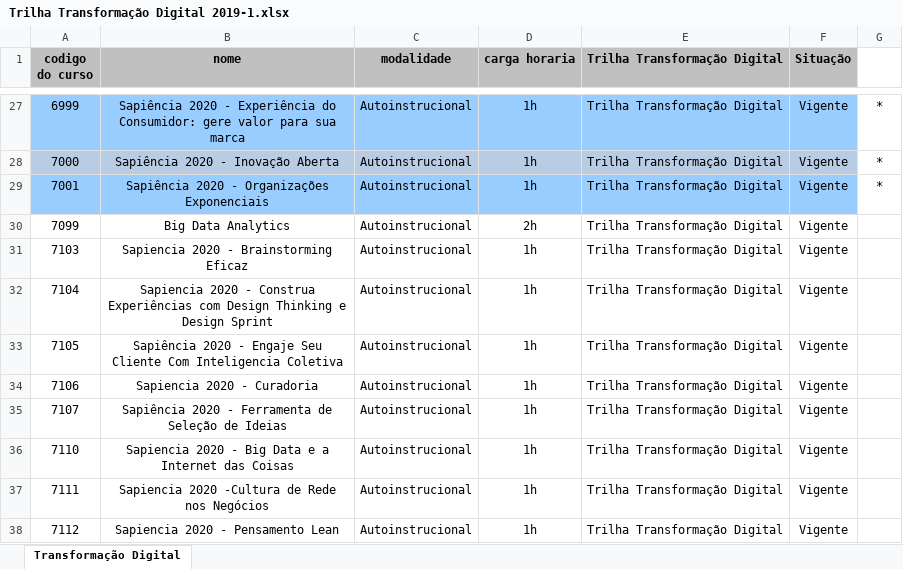
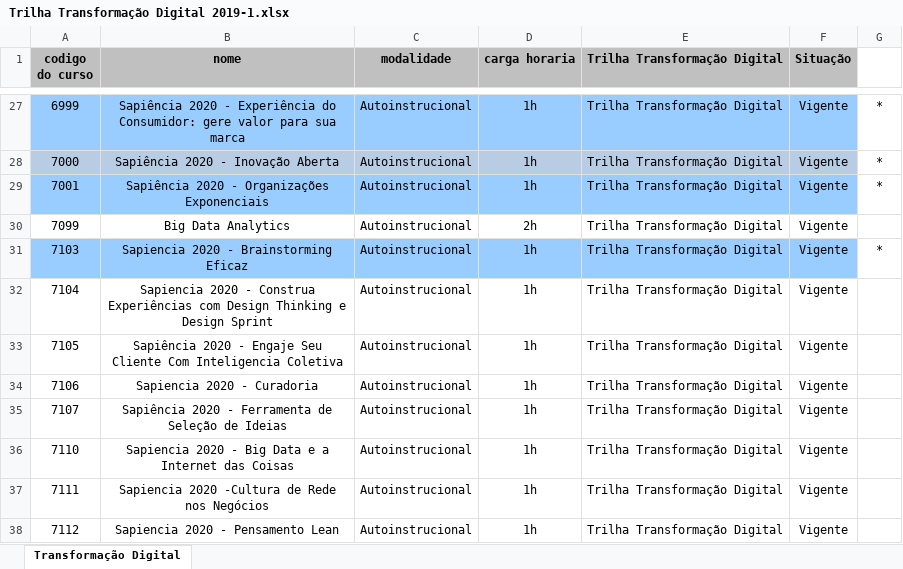
Before and after one commit to cezarnk/projetos, an Excel workbook: Trilha Transformação Digital 2019-1.xlsx, sheet Transformação Digital, drawn as a sheet; only a part is shown, gaps mark what is left out; values as stored, in another font and other column widths than the file's, no borders; the diff names each change by its address in the sheet, - before the commit and + after, or states it on an @@ line.

Commit message:
atualizado a lista de cursos bb

```diff
--- a/Trilha Transformação Digital 2019-1.xlsx (sheet Transformação Digital)
+++ b/Trilha Transformação Digital 2019-1.xlsx (sheet Transformação Digital)
-A31:F31 fill: none
+A31:F31 fill: #99CCFF
-G31: (empty)
+G31: *
```
Also changed, not shown: 1 other file.
